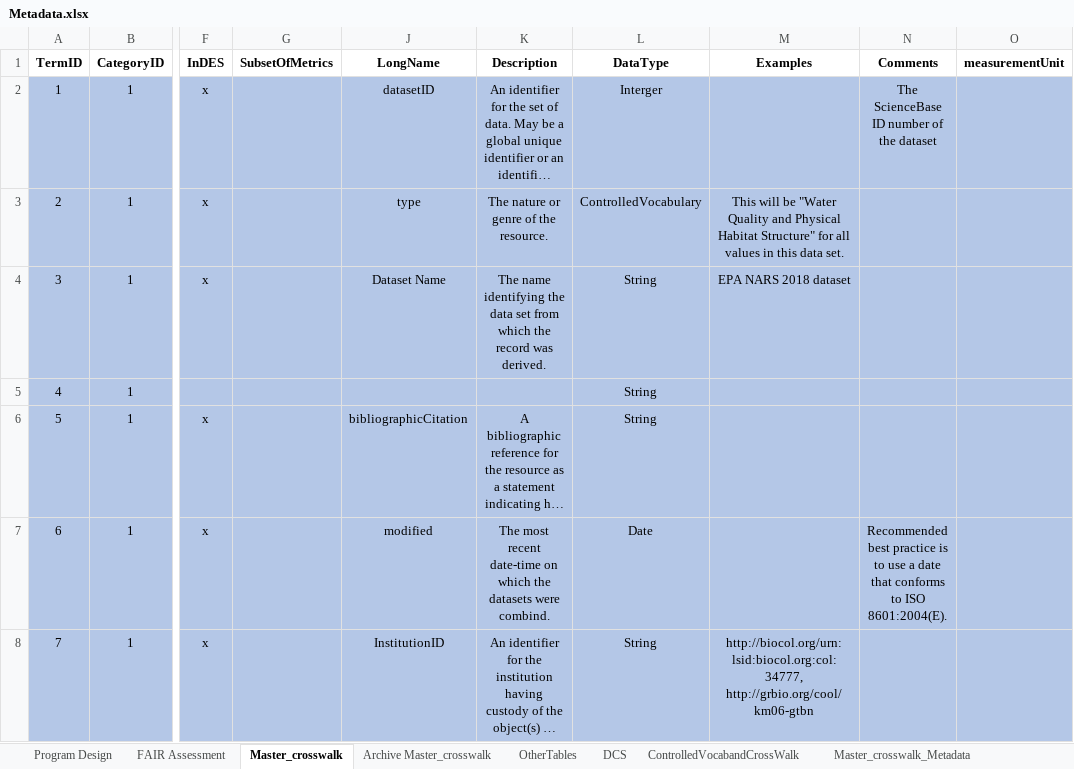
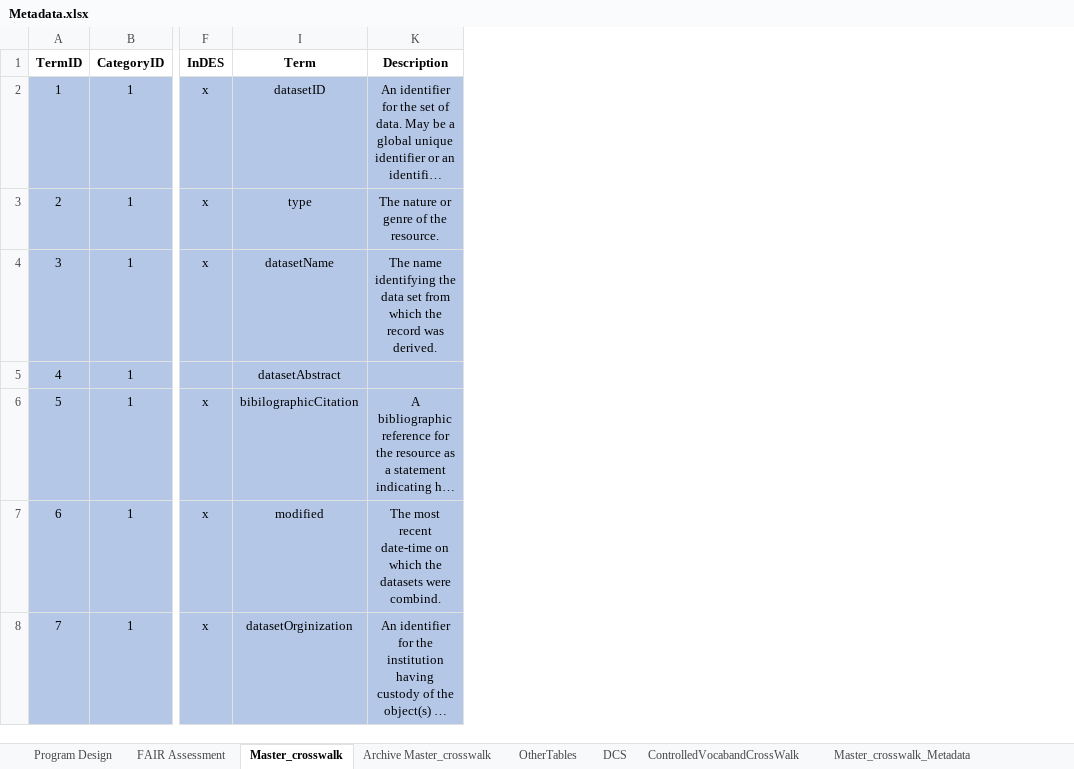
Before and after one commit to rascully/Stream-Monitoring-Data-Exchange-Specifications, an Excel workbook: Data/Metadata.xlsx, sheet Master_crosswalk, drawn as a sheet; only a part is shown, gaps mark what is left out; long unchanged cells end in …; values as stored, in another font and other column widths than the file's, no borders; removed rows and columns are numbered as before the commit, all else as after; the diff covers the shown part only; the diff names each change by its address in the sheet, - before the commit and + after, or states it on an @@ line.

Commit message:
update metadata

```diff
--- a/Data/Metadata.xlsx (sheet Master_crosswalk)
+++ b/Data/Metadata.xlsx (sheet Master_crosswalk)
@@ column G (SubsetOfMetrics) hidden, empty @@
@@ column J (LongName) hidden, rows 2-8: datasetID | type | Dataset Name |  | bibliographicCitation | modified | InstitutionID @@
@@ column I (Term) unhidden, rows 2-8: datasetID | type | datasetName | datasetAbstract | bibilographicCitation | modified | datasetOrginization @@
@@ column L (DataType) hidden, rows 2-8: Interger | ControlledVocabulary | String | String | String | Date | String @@
@@ column M (Examples) hidden, rows 3-8: This will be "Water Quality and Physical Habitat Structure" for all values in this data set. | EPA NARS 2018 dataset |  |  |  | http://biocol.org/urn:lsid:biocol.org:col:34777, http://grbio.org/cool/km06-gtbn @@
@@ column N (Comments) hidden, rows 2-7: The ScienceBase ID number of the dataset |  |  |  |  | Recommended best practice is to use a date that conforms to ISO 8601:2004(E). @@
@@ column O (measurementUnit) hidden, empty @@
```
Also changed, not shown: 24 edited cells elsewhere in this sheet, hidden cells.
